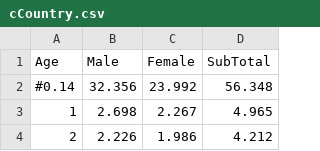
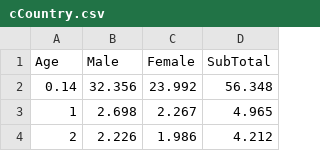
Before and after one commit to linguiben/world-peace, a CSV file: test01/doc/population_analysis/data/cCountry.csv, drawn as a sheet; only a part is shown.

Commit message:
update Population Analysis +1

```diff
--- a/test01/doc/population_analysis/data/cCountry.csv
+++ b/test01/doc/population_analysis/data/cCountry.csv
@@ -1,3 +1,3 @@
 Age	Male	Female	SubTotal
-#0.14	32.356	23.992	56.348
+0.14	32.356	23.992	56.348
 1	2.698	2.267	4.965
```
Also changed, not shown: 2 other files.
